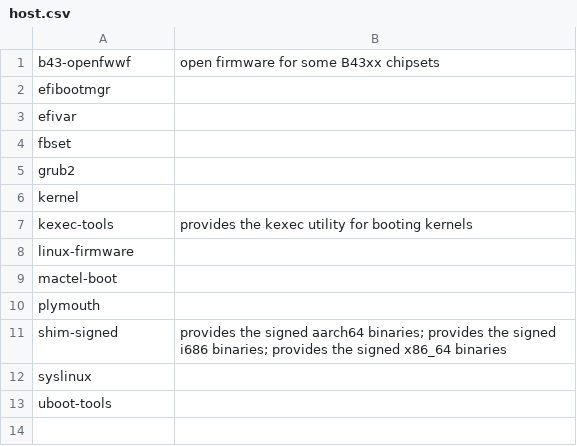
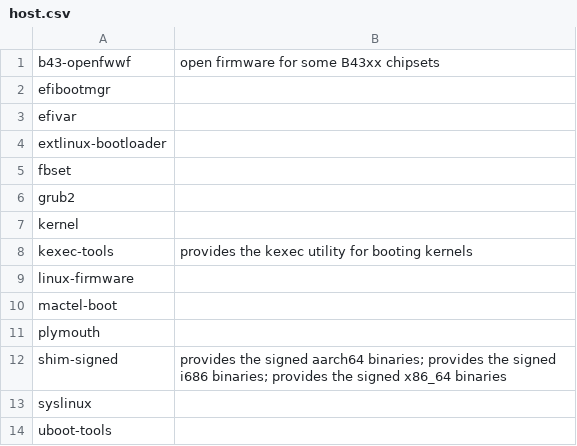
Before and after one commit to fedora-modularity/hp, a CSV file: host.csv, drawn as a sheet; the diff names each change by its address in the sheet, - before the commit and + after, or states it on an @@ line.

Commit message:
Adding extlinux-bootloader to Host, rhbz#1510553
Signed-off-by: Petr Šabata <contyk@redhat.com>

```diff
--- a/host.csv
+++ b/host.csv
+row 4: extlinux-bootloader
```
Also changed, not shown: 3 other files.
